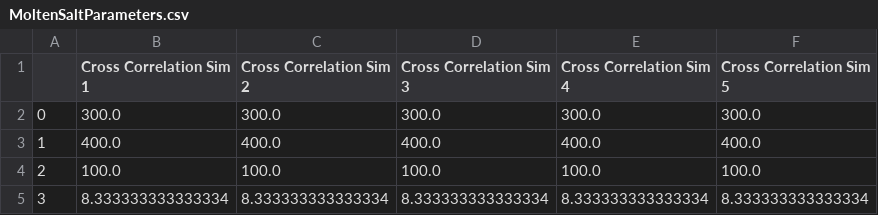
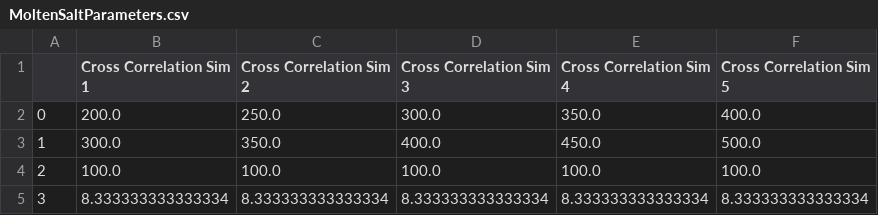
Before and after one commit to ZachSumners/MoltenSalt, a CSV file: MoltenSaltParameters.csv, drawn as a sheet.

```diff
--- a/MoltenSaltParameters.csv
+++ b/MoltenSaltParameters.csv
@@ -1,4 +1,4 @@
 ,Cross Correlation Sim 1,Cross Correlation Sim 2,Cross Correlation Sim 3,Cross Correlation Sim 4,Cross Correlation Sim 5
-0,300.0,300.0,300.0,300.0,300.0
-1,400.0,400.0,400.0,400.0,400.0
+0,200.0,250.0,300.0,350.0,400.0
+1,300.0,350.0,400.0,450.0,500.0
 2,100.0,100.0,100.0,100.0,100.0
```
Also changed, not shown: MoltenSaltDataframe.csv, 7 other files.
